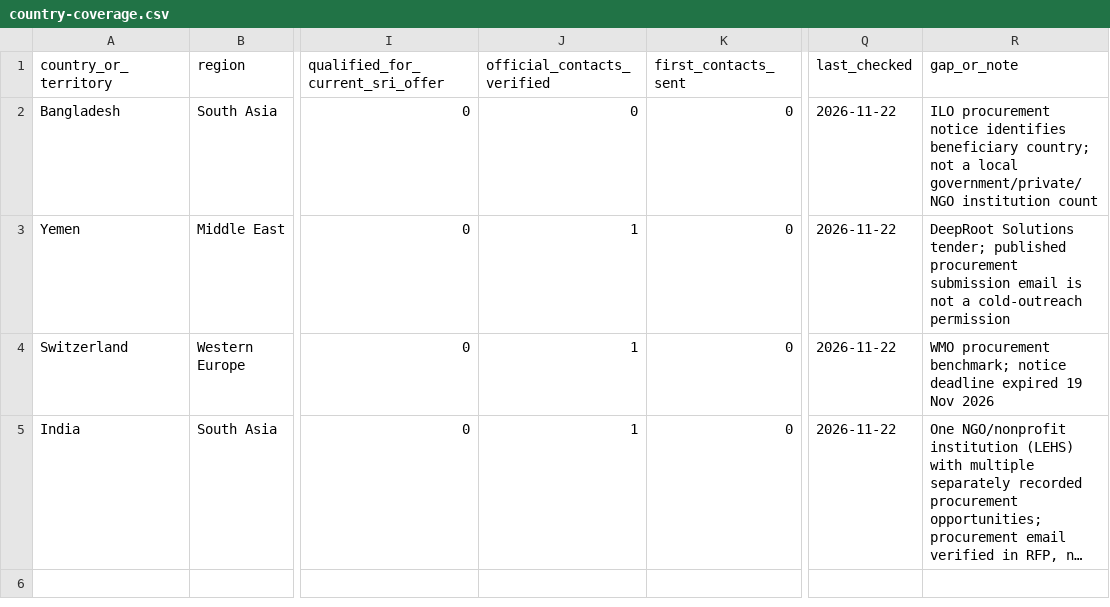
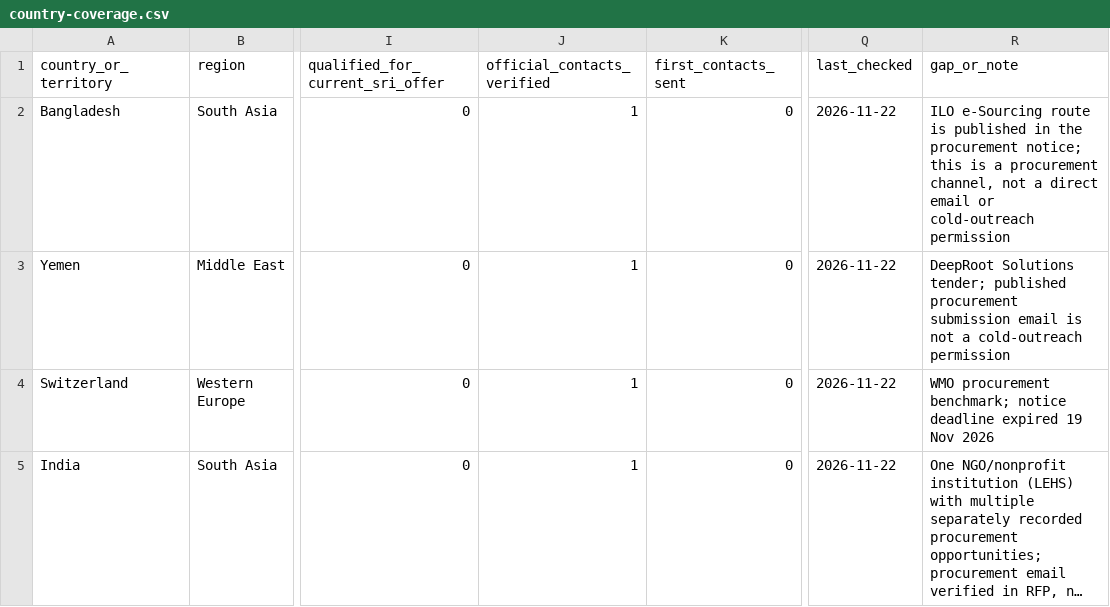
Before and after one commit to rampaulsaini/Shirmani-Research-Institute, a CSV file: market-research/country-coverage.csv, drawn as a sheet; only a part is shown, gaps mark what is left out; long unchanged cells end in …; the diff names each change by its address in the sheet, - before the commit and + after, or states it on an @@ line.

Commit message:
Clarify verified ILO procurement channel count

```diff
--- a/market-research/country-coverage.csv
+++ b/market-research/country-coverage.csv
-J2 (official_contacts_verified): 0
+J2 (official_contacts_verified): 1
-R2 (gap_or_note): ILO procurement notice identifies beneficiary country; not a local government/private/NGO institution count
+R2 (gap_or_note): ILO e-Sourcing route is published in the procurement notice; this is a procurement channel, not a direct email or cold-outreach permission
```
